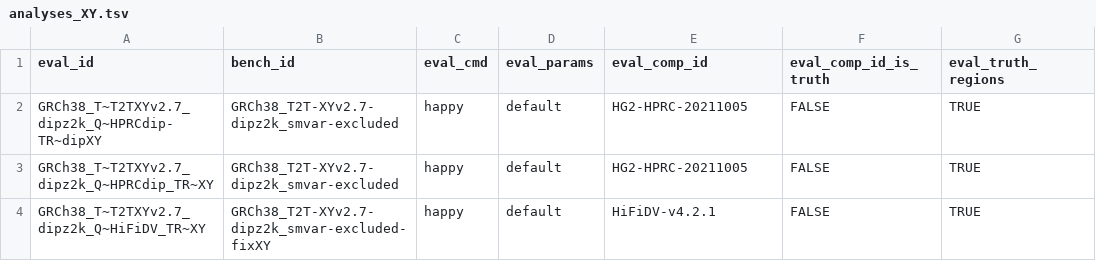
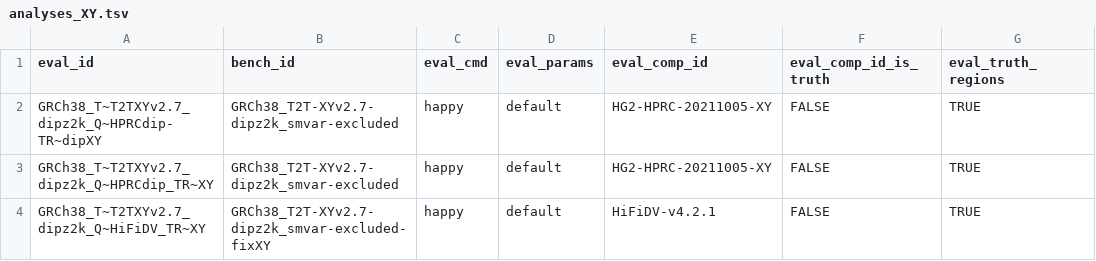
Before and after one commit to usnistgov/defrabb, a TSV file: config/analyses_XY.tsv, drawn as a sheet; only a part is shown; the diff names each change by its address in the sheet, - before the commit and + after, or states it on an @@ line.

```diff
--- a/config/analyses_XY.tsv
+++ b/config/analyses_XY.tsv
-E2:E3 (eval_comp_id): HG2-HPRC-20211005
+E2:E3 (eval_comp_id): HG2-HPRC-20211005-XY
```
Also changed, not shown: 1 other file.
